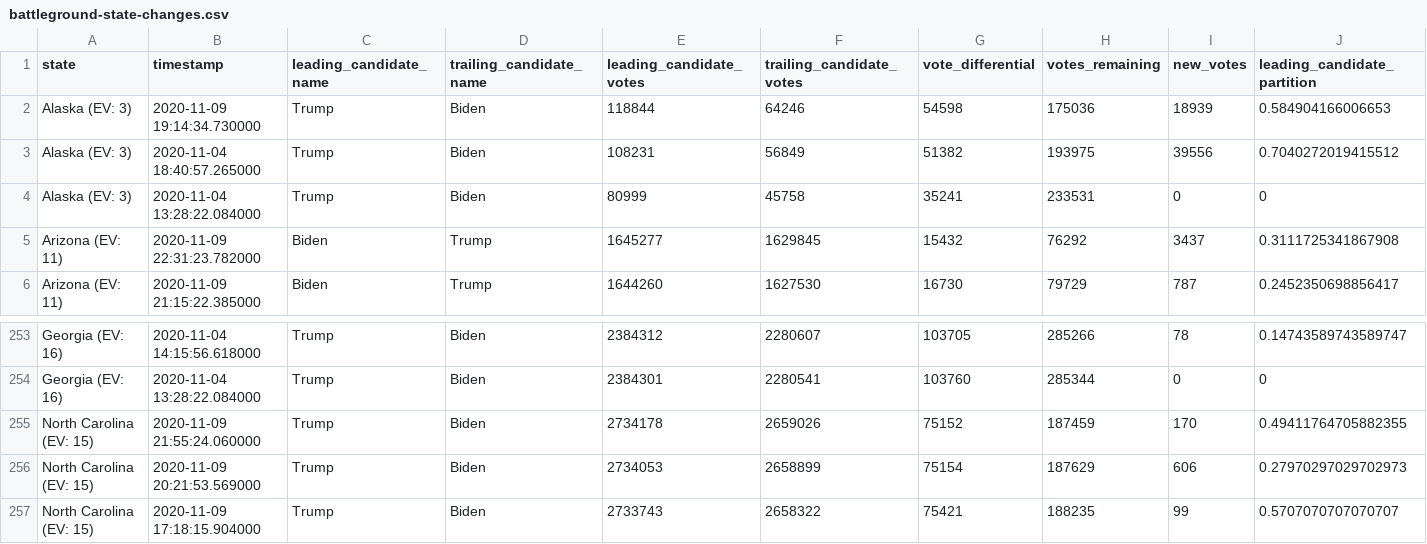
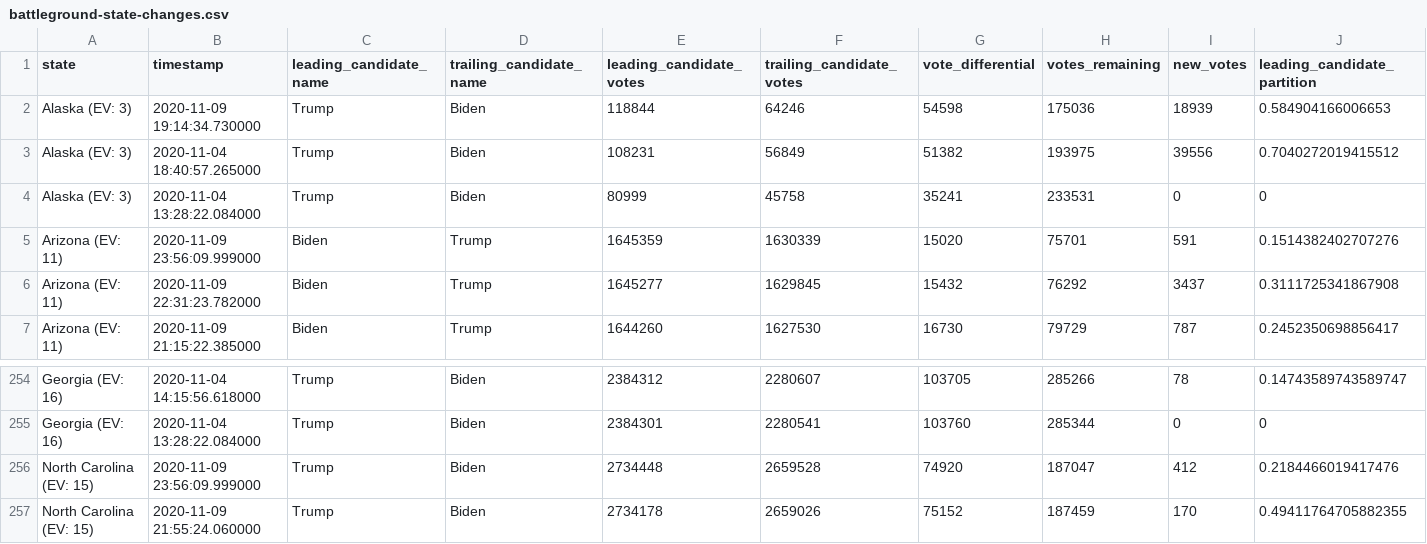
Before and after one commit to rvaughan/nyt-2020-election-scraper, a CSV file: battleground-state-changes.csv, drawn as a sheet; only a part is shown, gaps mark what is left out; the shorter side is filled out with more unchanged rows; rows hold the shown columns only; the diff names each change by its address in the sheet, - before the commit and + after, or states it on an @@ line.

```diff
--- a/battleground-state-changes.csv
+++ b/battleground-state-changes.csv
+row 5: Arizona (EV: 11) | 2020-11-09 23:56:09.999000 | Biden | Trump | 1645359 | 1630339 | 15020 | 75701 | 591 | 0.1514382402707276
+row 256: North Carolina (EV: 15) | 2020-11-09 23:56:09.999000 | Trump | Biden | 2734448 | 2659528 | 74920 | 187047 | 412 | 0.2184466019417476
```
Also changed, not shown: 4 other files.
